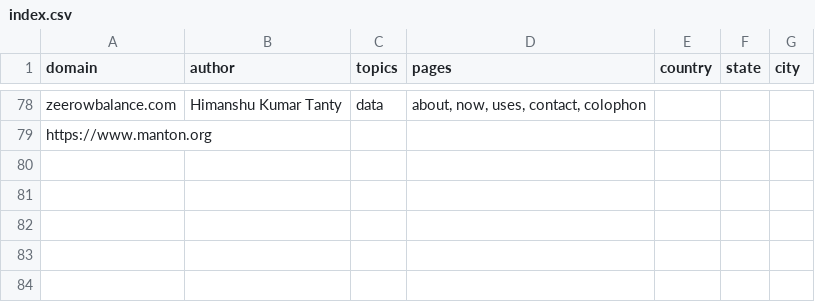
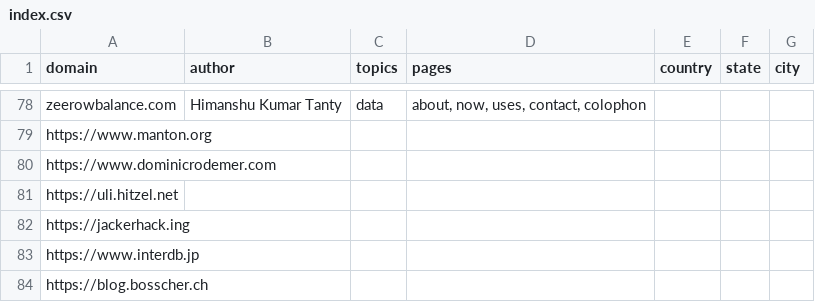
Before and after one commit to AvilPage/SlashIndex.fyi, a CSV file: index.csv, drawn as a sheet; only a part is shown, gaps mark what is left out; the diff names each change by its address in the sheet, - before the commit and + after, or states it on an @@ line.

Commit message:
Added new sources to index

```diff
--- a/index.csv
+++ b/index.csv
+row 80: https://www.dominicrodemer.com
+row 81: https://uli.hitzel.net
+row 82: https://jackerhack.ing
+row 83: https://www.interdb.jp
+row 84: https://blog.bosscher.ch
```
Also changed, not shown: 2 other files.
